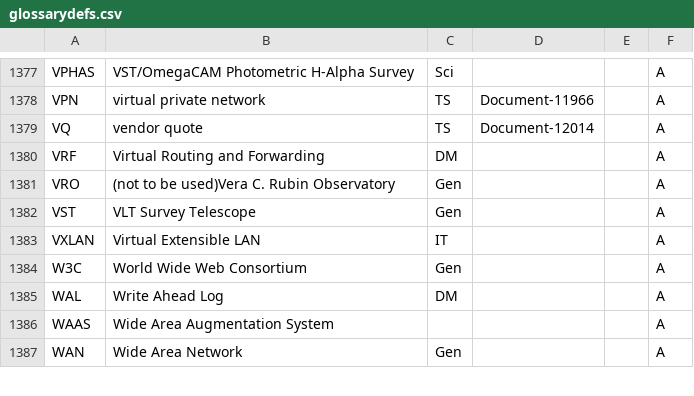
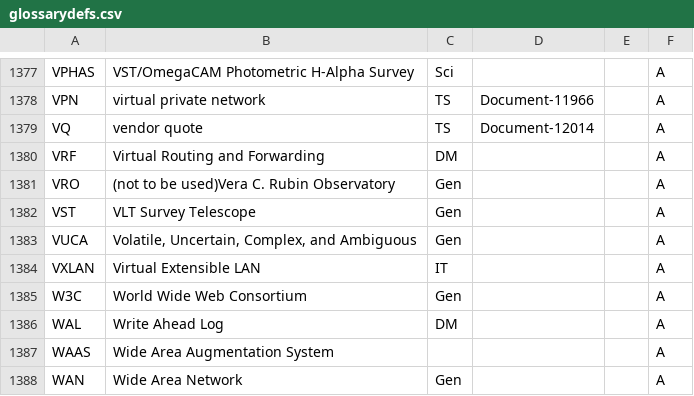
Before and after one commit to lsst/lsst-texmf, a CSV file: etc/glossarydefs.csv, drawn as a sheet; only a part is shown, gaps mark what is left out.

```diff
--- a/etc/glossarydefs.csv
+++ b/etc/glossarydefs.csv
@@ -1382,2 +1382,3 @@ VRO,(not to be used)Vera C. Rubin Observatory,Gen,,,A
 VST,VLT Survey Telescope,Gen,,,A
+VUCA,"Volatile, Uncertain, Complex, and Ambiguous",Gen,,,A
 VXLAN,Virtual Extensible LAN,IT,,,A
```
Also changed, not shown: etc/glossarydefs_es.csv, 1 other file.
